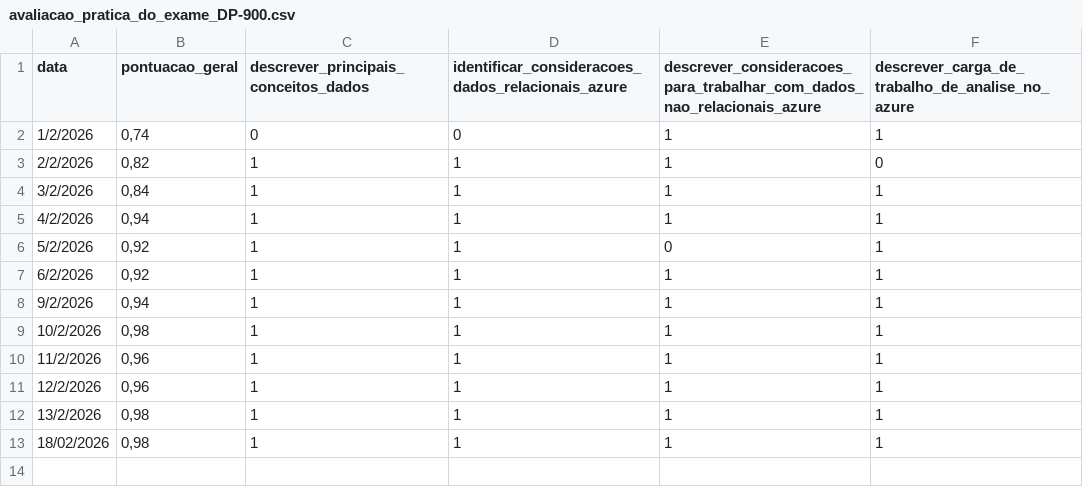
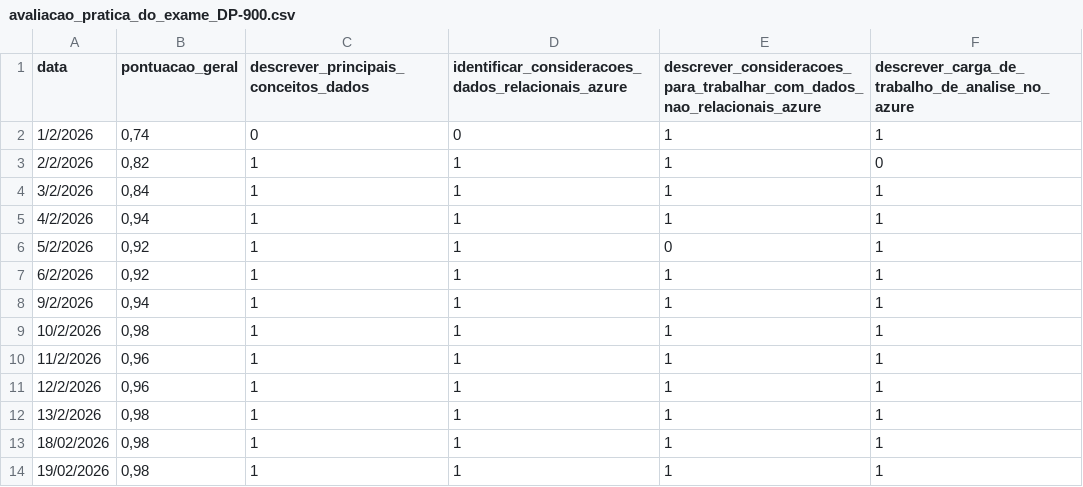
Before and after one commit to gabriel-lumertz/dp-900-certification, a CSV file: Introdução aos Dados do Microsoft Azure/avaliacao_pratica_do_exame_DP-900.csv, drawn as a sheet.

Commit message:
docs(dp-900): Update avaliacao_pratica_do_exame_DP-900.csv

```diff
--- a/Introdução aos Dados do Microsoft Azure/avaliacao_pratica_do_exame_DP-900.csv
+++ b/Introdução aos Dados do Microsoft Azure/avaliacao_pratica_do_exame_DP-900.csv
@@ -13 +13,2 @@ data,pontuacao_geral,descrever_principais_conceitos_dados,identificar_considerac
 18/02/2026,"0,98",1,1,1,1
+19/02/2026,"0,98",1,1,1,1
```
